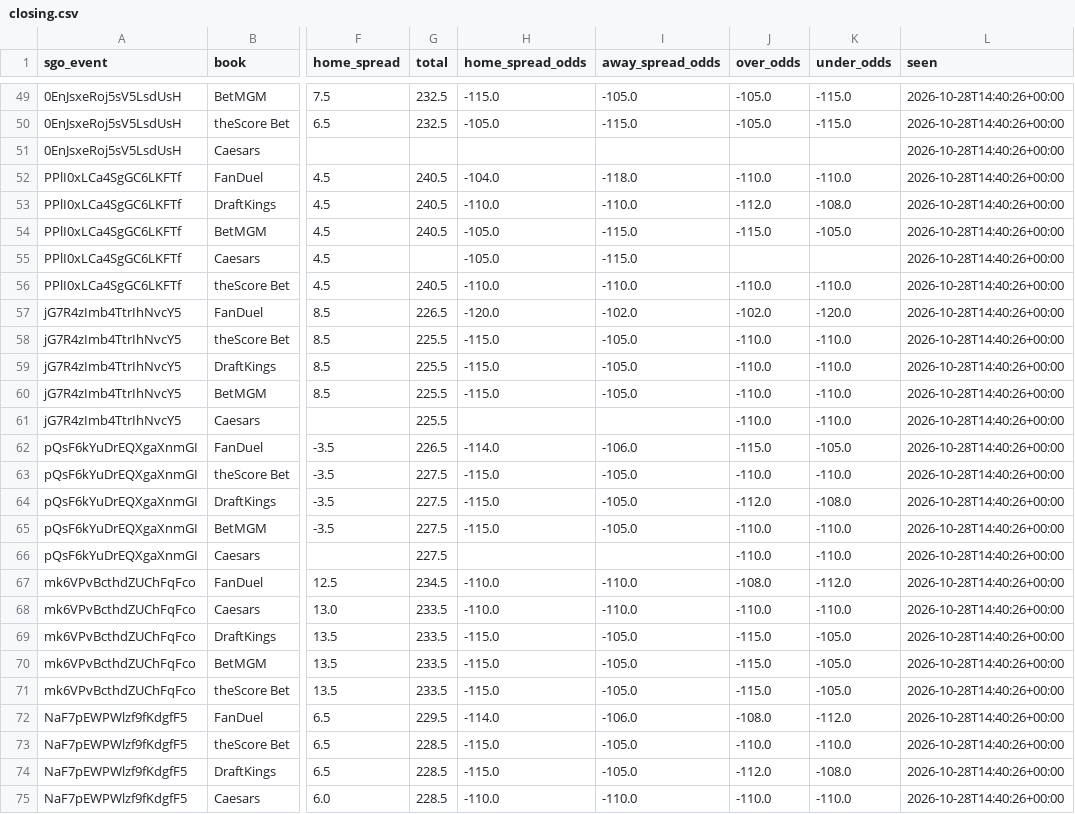
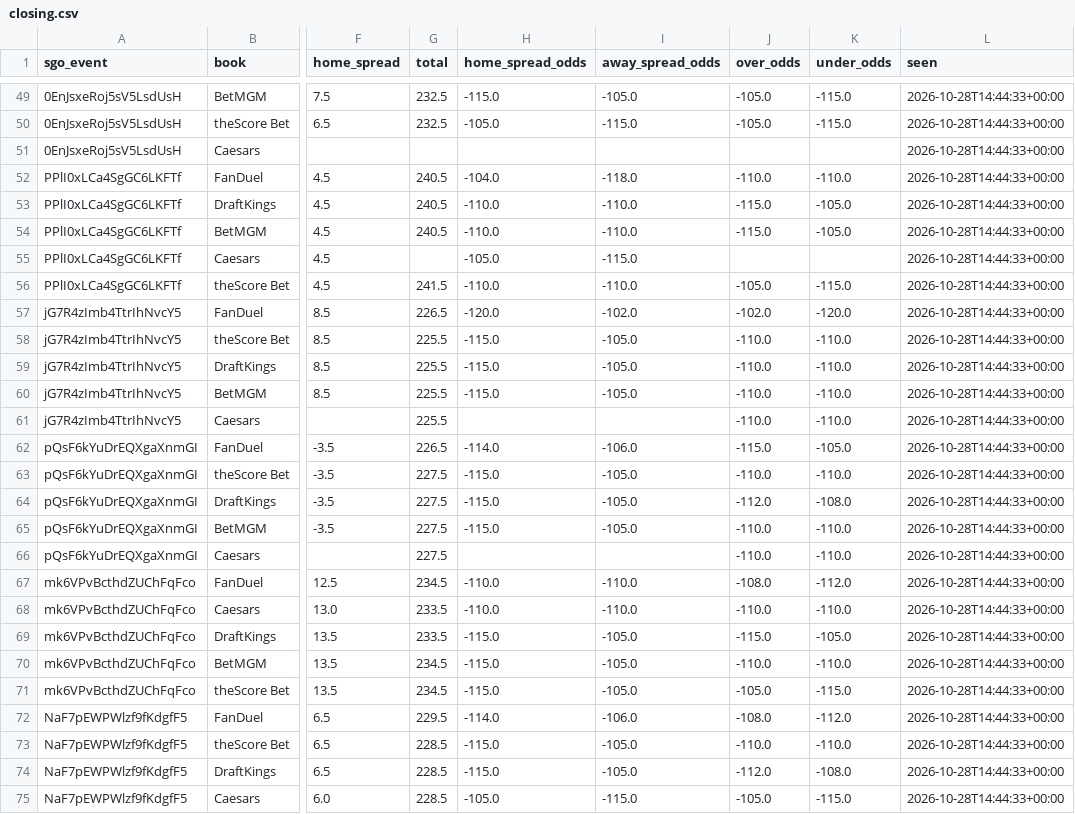
Before and after one commit to barrca12-rgb/NBA, a CSV file: lines/closing.csv, drawn as a sheet; only a part is shown, gaps mark what is left out; the diff covers the shown part only; the diff names each change by its address in the sheet, - before the commit and + after, or states it on an @@ line.

```diff
--- a/lines/closing.csv
+++ b/lines/closing.csv
-L49:L75 (seen): 2026-10-28T14:40:26+00:00
+L49:L75 (seen): 2026-10-28T14:44:33+00:00
-J53 (over_odds): -112.0
+J53 (over_odds): -115.0
-K53 (under_odds): -108.0
+K53 (under_odds): -105.0
-H54 (home_spread_odds): -105.0
+H54 (home_spread_odds): -110.0
-I54 (away_spread_odds): -115.0
+I54 (away_spread_odds): -110.0
-G56 (total): 240.5
+G56 (total): 241.5
-J56 (over_odds): -110.0
+J56 (over_odds): -105.0
-K56 (under_odds): -110.0
+K56 (under_odds): -115.0
-G70:G71 (total): 233.5
+G70:G71 (total): 234.5
-J70 (over_odds): -115.0
+J70 (over_odds): -110.0
-K70 (under_odds): -105.0
+K70 (under_odds): -110.0
-J71 (over_odds): -115.0
+J71 (over_odds): -105.0
-K71 (under_odds): -105.0
+K71 (under_odds): -115.0
-H75 (home_spread_odds): -110.0
+H75 (home_spread_odds): -105.0
-I75 (away_spread_odds): -110.0
+I75 (away_spread_odds): -115.0
-J75 (over_odds): -110.0
+J75 (over_odds): -105.0
-K75 (under_odds): -110.0
+K75 (under_odds): -115.0
```
Also changed, not shown: 57 edited cells elsewhere in this file, 3 other files.
